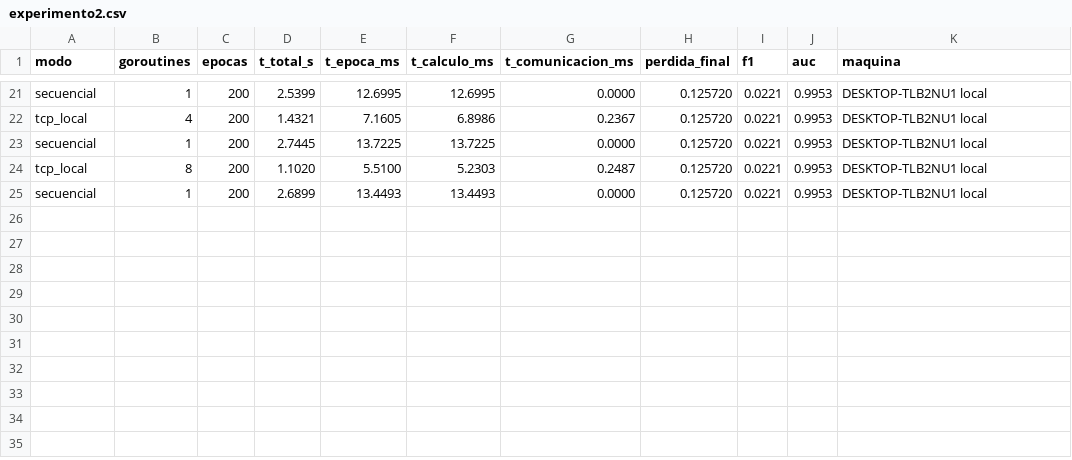
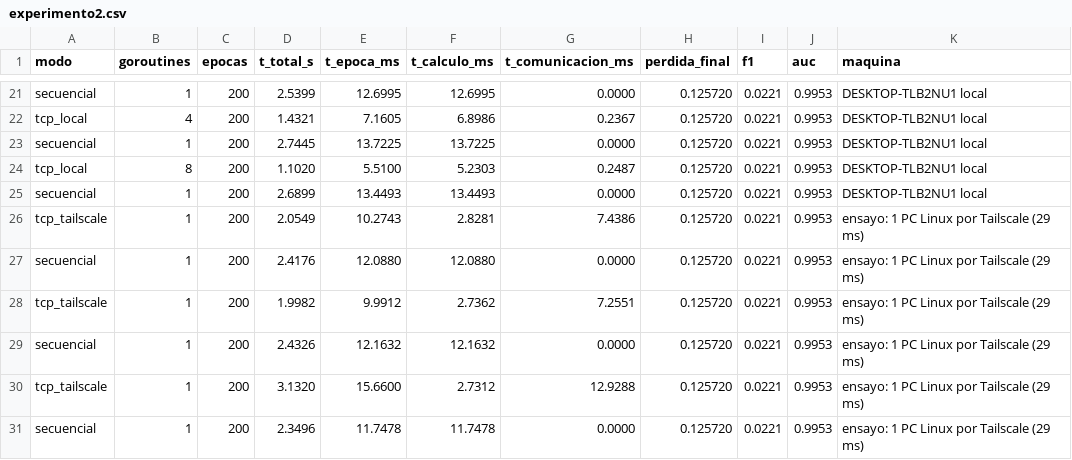
Before and after one commit to angelogp27/SACA, a CSV file: resultados/experimento2.csv, drawn as a sheet; only a part is shown, gaps mark what is left out.

Commit message:
resultados: Experimento 2 por Tailscale (2 casas, 72 % del tiempo es comunicación)

```diff
--- a/resultados/experimento2.csv
+++ b/resultados/experimento2.csv
@@ -25 +25,7 @@ tcp_local,8,200,1.1020,5.5100,5.2303,0.2487,0.125720,0.0221,0.9953,DESKTOP-TLB2N
 secuencial,1,200,2.6899,13.4493,13.4493,0.0000,0.125720,0.0221,0.9953,DESKTOP-TLB2NU1 local
+tcp_tailscale,1,200,2.0549,10.2743,2.8281,7.4386,0.125720,0.0221,0.9953,ensayo: 1 PC Linux por Tailscale (29 ms)
+secuencial,1,200,2.4176,12.0880,12.0880,0.0000,0.125720,0.0221,0.9953,ensayo: 1 PC Linux por Tailscale (29 ms)
+tcp_tailscale,1,200,1.9982,9.9912,2.7362,7.2551,0.125720,0.0221,0.9953,ensayo: 1 PC Linux por Tailscale (29 ms)
+secuencial,1,200,2.4326,12.1632,12.1632,0.0000,0.125720,0.0221,0.9953,ensayo: 1 PC Linux por Tailscale (29 ms)
+tcp_tailscale,1,200,3.1320,15.6600,2.7312,12.9288,0.125720,0.0221,0.9953,ensayo: 1 PC Linux por Tailscale (29 ms)
+secuencial,1,200,2.3496,11.7478,11.7478,0.0000,0.125720,0.0221,0.9953,ensayo: 1 PC Linux por Tailscale (29 ms)
```
Also changed, not shown: 2 other files.
